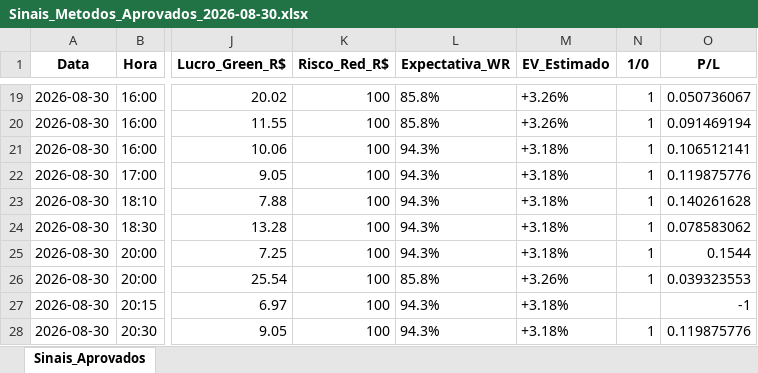
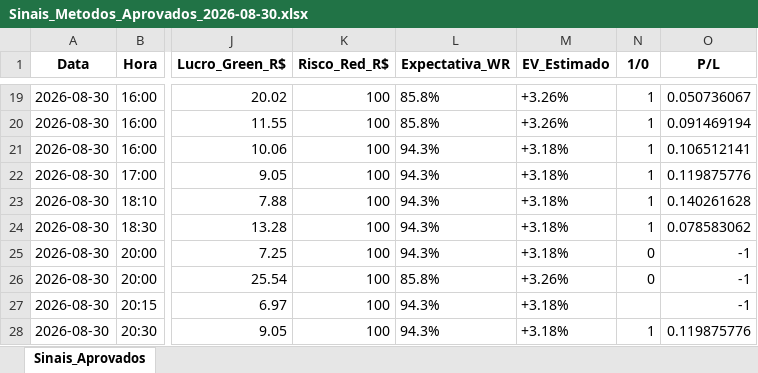
Before and after one commit to rpthiago/ARKAD_PROD, an Excel workbook: metodos_aprovados/Sinais_Metodos_Aprovados_2026-08-30.xlsx, sheet Sinais_Aprovados, drawn as a sheet; only a part is shown, gaps mark what is left out; values as stored, in another font and other column widths than the file's, no borders; the diff names each change by its address in the sheet, - before the commit and + after, or states it on an @@ line.

```diff
--- a/metodos_aprovados/Sinais_Metodos_Aprovados_2026-08-30.xlsx (sheet Sinais_Aprovados)
+++ b/metodos_aprovados/Sinais_Metodos_Aprovados_2026-08-30.xlsx (sheet Sinais_Aprovados)
-N25:N26 (1/0): 1
+N25:N26 (1/0): 0
-O25 (P/L): 0.1544
+O25 (P/L): -1
-O26 (P/L): 0.039323553
+O26 (P/L): -1
```
Also changed, not shown: metodos_aprovados/Sinais_Metodos_Aprovados_2026-08-29.xlsx.
